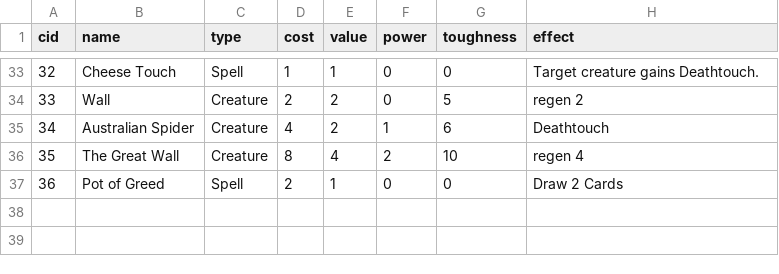
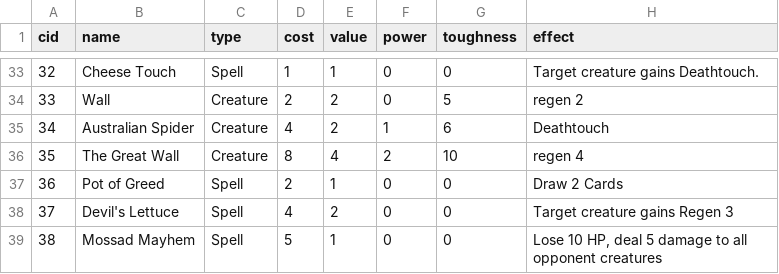
Before and after one commit to Innumii/speedcardgame, a CSV file: cards/cards.csv, drawn as a sheet; only a part is shown, gaps mark what is left out.

```diff
--- a/cards/cards.csv
+++ b/cards/cards.csv
@@ -37 +37,3 @@ cid,name,type,cost,value,power,toughness,effect
 36,Pot of Greed,Spell,2,1,0,0,"Draw 2 Cards"
+37,Devil's Lettuce,Spell,4,2,0,0,"Target creature gains Regen 3"
+38,Mossad Mayhem,Spell,5,1,0,0,"Lose 10 HP, deal 5 damage to all opponent creatures"
```
Also changed, not shown: 3 other files.
